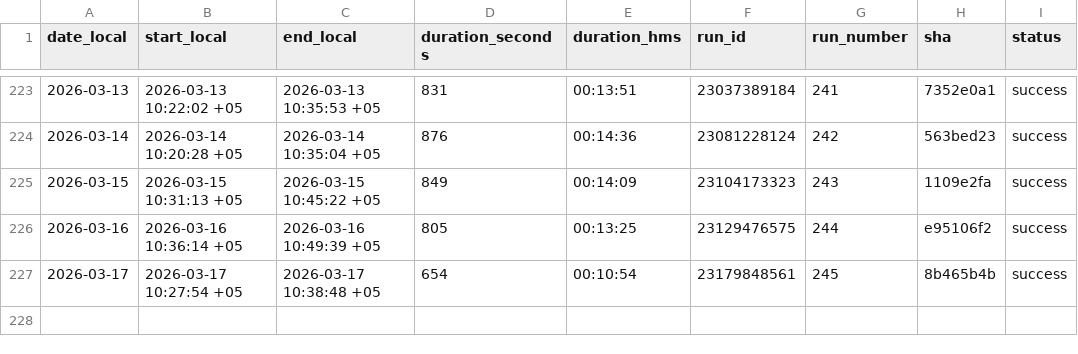
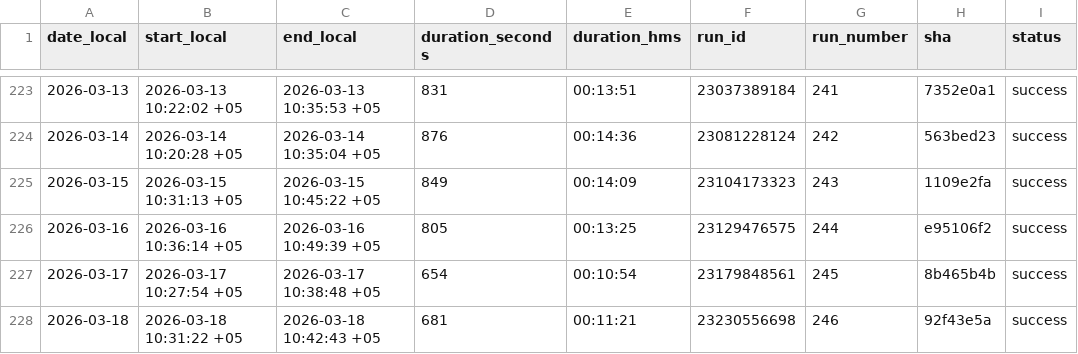
Before and after one commit to d-djumanov/OLX_Dacha_Scraping, a CSV file: Project/runs_log.csv, drawn as a sheet; only a part is shown, gaps mark what is left out.

```diff
--- a/Project/runs_log.csv
+++ b/Project/runs_log.csv
@@ -227 +227,2 @@ date_local,start_local,end_local,duration_seconds,duration_hms,run_id,run_number
 2026-03-17,2026-03-17 10:27:54 +05,2026-03-17 10:38:48 +05,654,00:10:54,23179848561,245,8b465b4b,success
+2026-03-18,2026-03-18 10:31:22 +05,2026-03-18 10:42:43 +05,681,00:11:21,23230556698,246,92f43e5a,success
```
Also changed, not shown: 2 other files.
